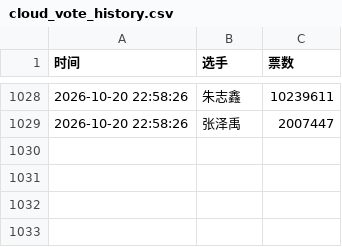
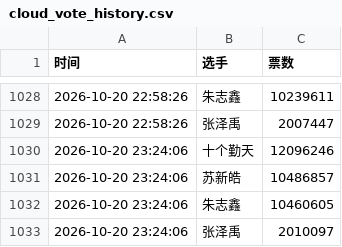
Before and after one commit to torchtorch-112/rank, a CSV file: cloud_vote_history.csv, drawn as a sheet; only a part is shown, gaps mark what is left out.

```diff
--- a/cloud_vote_history.csv
+++ b/cloud_vote_history.csv
@@ -1029 +1029,5 @@
 2026-10-20 22:58:26,张泽禹,2007447
+2026-10-20 23:24:06,十个勤天,12096246
+2026-10-20 23:24:06,苏新皓,10486857
+2026-10-20 23:24:06,朱志鑫,10460605
+2026-10-20 23:24:06,张泽禹,2010097
```
Also changed, not shown: 1 other file.
